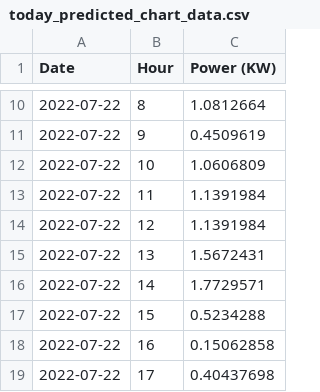
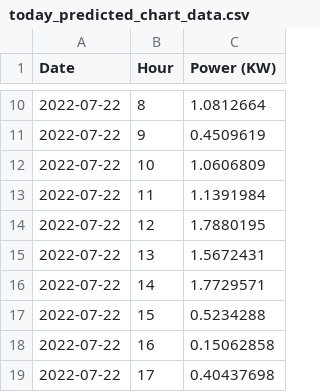
Before and after one commit to Mubeen31/solar-power-predictions, a CSV file: xgboost model/today_predicted_chart_data.csv, drawn as a sheet; only a part is shown, gaps mark what is left out.

Commit message:
first commit

```diff
--- a/xgboost model/today_predicted_chart_data.csv
+++ b/xgboost model/today_predicted_chart_data.csv
@@ -13,3 +13,3 @@ Date,Hour,Power (KW)
 2022-07-22,11,1.1391984
-2022-07-22,12,1.1391984
+2022-07-22,12,1.7880195
 2022-07-22,13,1.5672431
```
